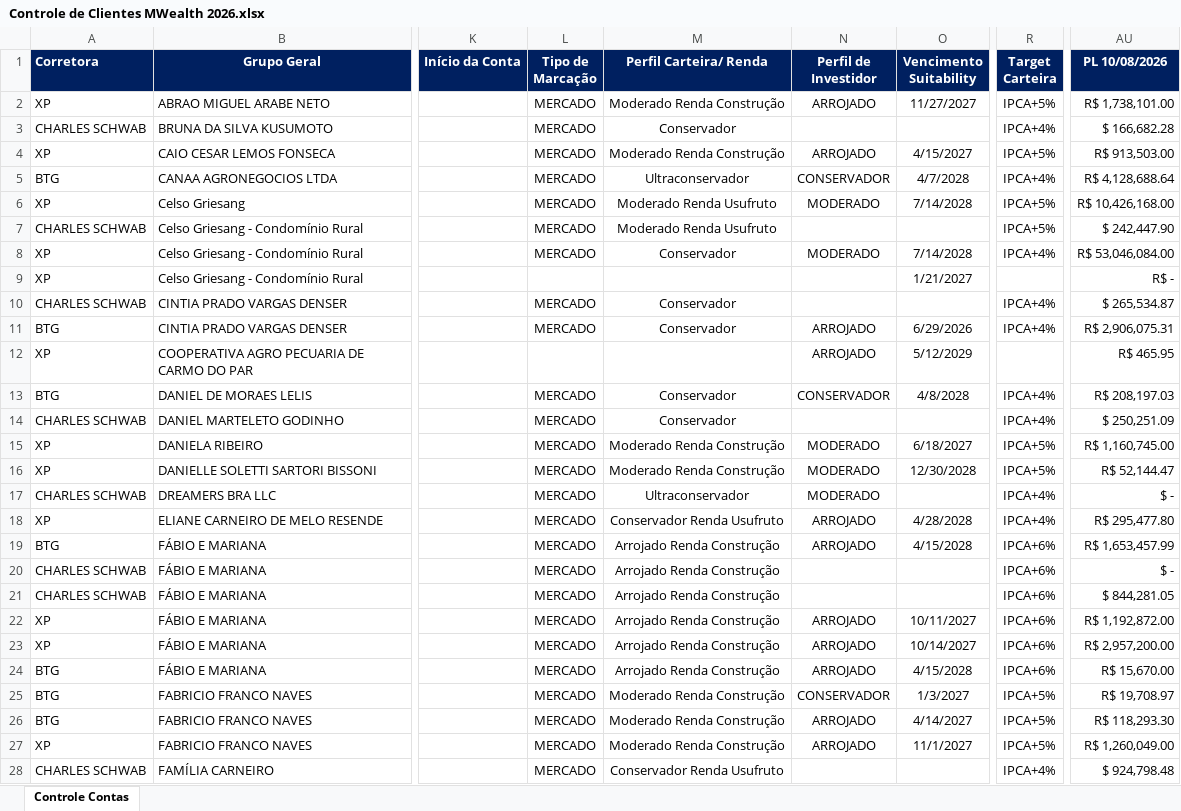
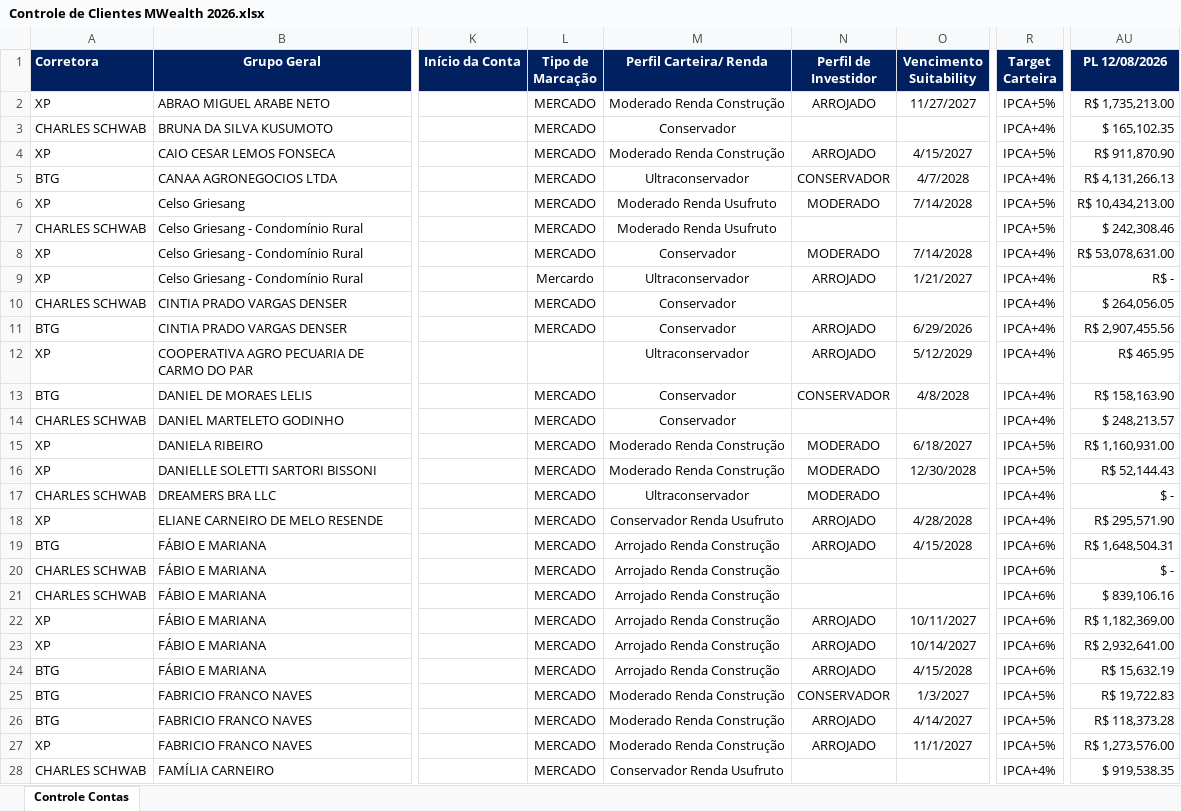
Before and after one commit to AloacaoMWealth/DashboardMwealth, an Excel workbook: data/Controle de Clientes MWealth 2026.xlsx, sheet Controle Contas, drawn as a sheet; only a part is shown, gaps mark what is left out; values as stored, in another font and other column widths than the file's, no borders; charts and pictures and conditional formats not drawn; the diff covers the shown part only; the diff names each change by its address in the sheet, - before the commit and + after, or states it on an @@ line.

Commit message:
Add files via upload

```diff
--- a/data/Controle de Clientes MWealth 2026.xlsx (sheet Controle Contas)
+++ b/data/Controle de Clientes MWealth 2026.xlsx (sheet Controle Contas)
-AU1: PL 10/08/2026
+AU1: PL 12/08/2026
-AU2 (PL 12/08/2026): R$ 1,738,101.00
+AU2 (PL 12/08/2026): R$ 1,735,213.00
-AU3 (PL 12/08/2026): $ 166,682.28
+AU3 (PL 12/08/2026): $ 165,102.35
-AU4 (PL 12/08/2026): R$ 913,503.00
+AU4 (PL 12/08/2026): R$ 911,870.90
-AU5 (PL 12/08/2026): R$ 4,128,688.64
+AU5 (PL 12/08/2026): R$ 4,131,266.13
-AU6 (PL 12/08/2026): R$ 10,426,168.00
+AU6 (PL 12/08/2026): R$ 10,434,213.00
-AU7 (PL 12/08/2026): $ 242,447.90
+AU7 (PL 12/08/2026): $ 242,308.46
-AU8 (PL 12/08/2026): R$ 53,046,084.00
+AU8 (PL 12/08/2026): R$ 53,078,631.00
-L9 (Tipo de Marcação): (empty)
+L9 (Tipo de Marcação): Mercardo
-M9 (Perfil Carteira/ Renda): (empty)
+M9 (Perfil Carteira/ Renda): Ultraconservador
-N9 (Perfil de Investidor): (empty)
+N9 (Perfil de Investidor): ARROJADO
-R9 (Target Carteira): (empty)
+R9 (Target Carteira): IPCA+4%
-AU10 (PL 12/08/2026): $ 265,534.87
+AU10 (PL 12/08/2026): $ 264,056.05
-AU11 (PL 12/08/2026): R$ 2,906,075.31
+AU11 (PL 12/08/2026): R$ 2,907,455.56
-M12 (Perfil Carteira/ Renda): (empty)
+M12 (Perfil Carteira/ Renda): Ultraconservador
-R12 (Target Carteira): (empty)
+R12 (Target Carteira): IPCA+4%
-AU13 (PL 12/08/2026): R$ 208,197.03
+AU13 (PL 12/08/2026): R$ 158,163.90
-AU14 (PL 12/08/2026): $ 250,251.09
+AU14 (PL 12/08/2026): $ 248,213.57
-AU15 (PL 12/08/2026): R$ 1,160,745.00
+AU15 (PL 12/08/2026): R$ 1,160,931.00
-AU16 (PL 12/08/2026): R$ 52,144.47
+AU16 (PL 12/08/2026): R$ 52,144.43
-AU18 (PL 12/08/2026): R$ 295,477.80
+AU18 (PL 12/08/2026): R$ 295,571.90
-AU19 (PL 12/08/2026): R$ 1,653,457.99
+AU19 (PL 12/08/2026): R$ 1,648,504.31
-AU21 (PL 12/08/2026): $ 844,281.05
+AU21 (PL 12/08/2026): $ 839,106.16
-AU22 (PL 12/08/2026): R$ 1,192,872.00
+AU22 (PL 12/08/2026): R$ 1,182,369.00
-AU23 (PL 12/08/2026): R$ 2,957,200.00
+AU23 (PL 12/08/2026): R$ 2,932,641.00
-AU24 (PL 12/08/2026): R$ 15,670.00
+AU24 (PL 12/08/2026): R$ 15,632.19
-AU25 (PL 12/08/2026): R$ 19,708.97
+AU25 (PL 12/08/2026): R$ 19,722.83
-AU26 (PL 12/08/2026): R$ 118,293.30
+AU26 (PL 12/08/2026): R$ 118,373.28
-AU27 (PL 12/08/2026): R$ 1,260,049.00
+AU27 (PL 12/08/2026): R$ 1,273,576.00
-AU28 (PL 12/08/2026): $ 924,798.48
+AU28 (PL 12/08/2026): $ 919,538.35
```
Also changed, not shown: 1 added row and 71 edited cells elsewhere in this sheet.
